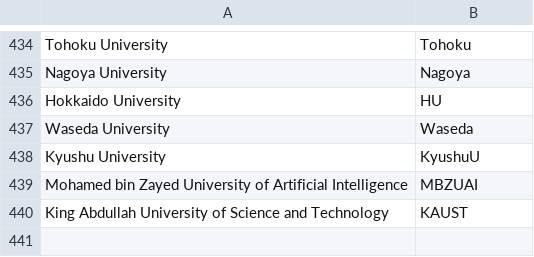
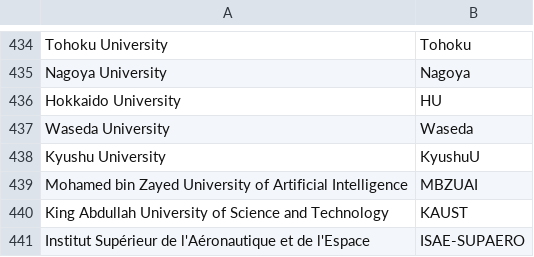
Before and after one commit to tw-apply-info/tw-apply-info.github.io, a CSV file: schools.csv, drawn as a sheet; only a part is shown, gaps mark what is left out.

```diff
--- a/schools.csv
+++ b/schools.csv
@@ -440 +440,2 @@ Mohamed bin Zayed University of Artificial Intelligence,MBZUAI
 King Abdullah University of Science and Technology,KAUST
+Institut Supérieur de l'Aéronautique et de l'Espace,ISAE-SUPAERO
```
Also changed, not shown: 2 other files.
